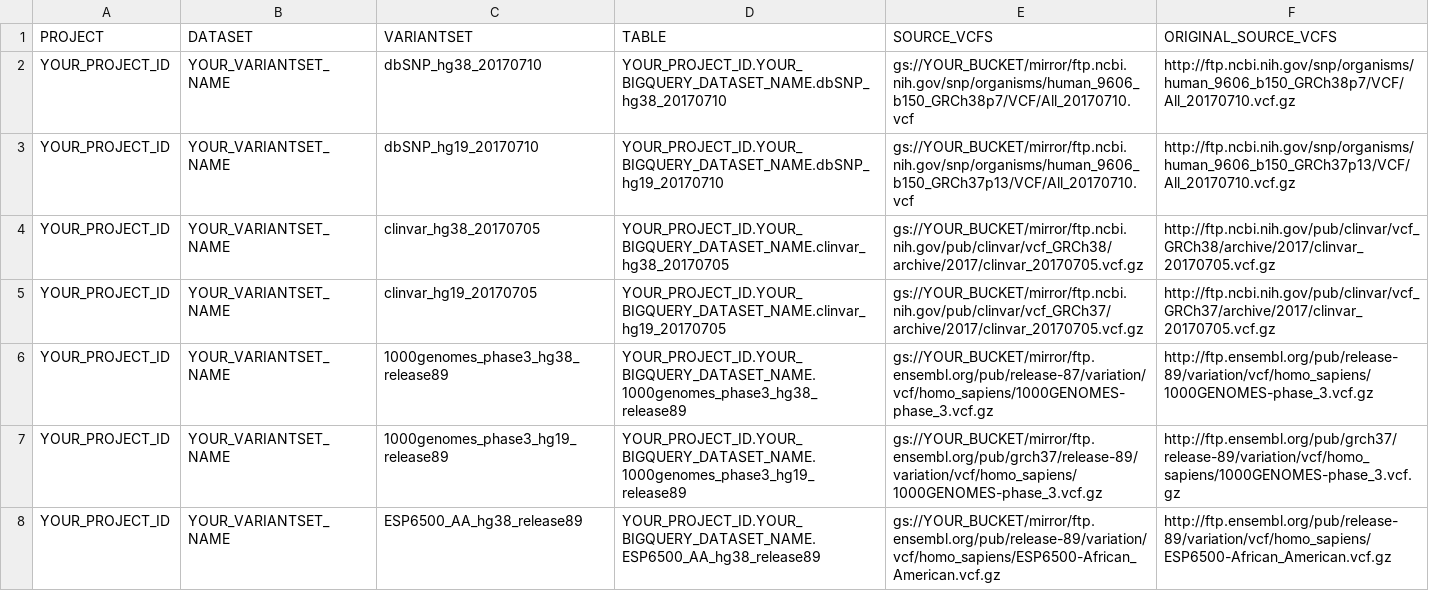
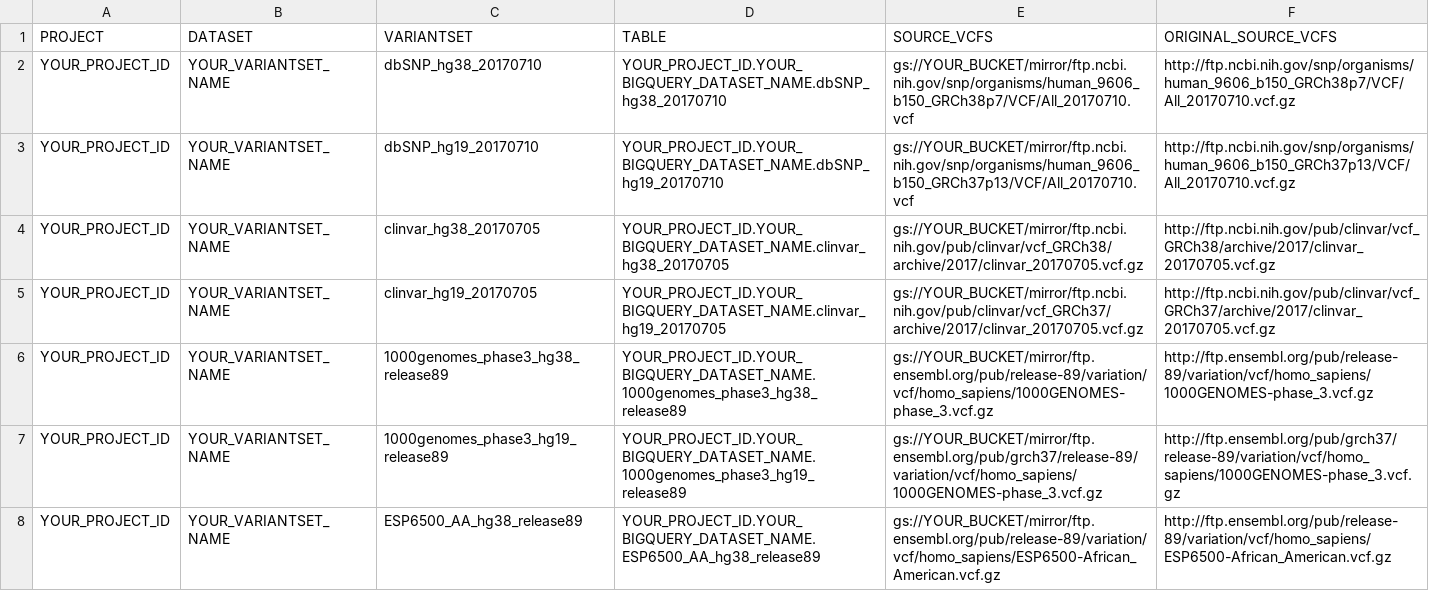
Before and after one commit to verilylifesciences/variant-annotation, a TSV file: curation/tables/vcf_manifest.tsv, drawn as a sheet; only a part is shown.

Commit message:
Fix typo in release version for destination path.

```diff
--- a/curation/tables/vcf_manifest.tsv
+++ b/curation/tables/vcf_manifest.tsv
@@ -5,3 +5,3 @@ YOUR_PROJECT_ID	YOUR_VARIANTSET_NAME	clinvar_hg38_20170705	YOUR_PROJECT_ID.YOUR_
 YOUR_PROJECT_ID	YOUR_VARIANTSET_NAME	clinvar_hg19_20170705	YOUR_PROJECT_ID.YOUR_BIGQUERY_DATASET_NAME.clinvar_hg19_20170705	gs://YOUR_BUCKET/mirror/ftp.ncbi.nih.gov/pub/clinvar/vcf_GRCh37/archive/2017/clinvar_20170705.vcf.gz	http://ftp.ncbi.nih.gov/pub/clinvar/vcf_GRCh37/archive/2017/clinvar_20170705.vcf.gz
-YOUR_PROJECT_ID	YOUR_VARIANTSET_NAME	1000genomes_phase3_hg38_release89	YOUR_PROJECT_ID.YOUR_BIGQUERY_DATASET_NAME.1000genomes_phase3_hg38_release89	gs://YOUR_BUCKET/mirror/ftp.ensembl.org/pub/release-87/variation/vcf/homo_sapiens/1000GENOMES-phase_3.vcf.gz	http://ftp.ensembl.org/pub/release-89/variation/vcf/homo_sapiens/1000GENOMES-phase_3.vcf.gz
+YOUR_PROJECT_ID	YOUR_VARIANTSET_NAME	1000genomes_phase3_hg38_release89	YOUR_PROJECT_ID.YOUR_BIGQUERY_DATASET_NAME.1000genomes_phase3_hg38_release89	gs://YOUR_BUCKET/mirror/ftp.ensembl.org/pub/release-89/variation/vcf/homo_sapiens/1000GENOMES-phase_3.vcf.gz	http://ftp.ensembl.org/pub/release-89/variation/vcf/homo_sapiens/1000GENOMES-phase_3.vcf.gz
 YOUR_PROJECT_ID	YOUR_VARIANTSET_NAME	1000genomes_phase3_hg19_release89	YOUR_PROJECT_ID.YOUR_BIGQUERY_DATASET_NAME.1000genomes_phase3_hg19_release89	gs://YOUR_BUCKET/mirror/ftp.ensembl.org/pub/grch37/release-89/variation/vcf/homo_sapiens/1000GENOMES-phase_3.vcf.gz	http://ftp.ensembl.org/pub/grch37/release-89/variation/vcf/homo_sapiens/1000GENOMES-phase_3.vcf.gz
```
